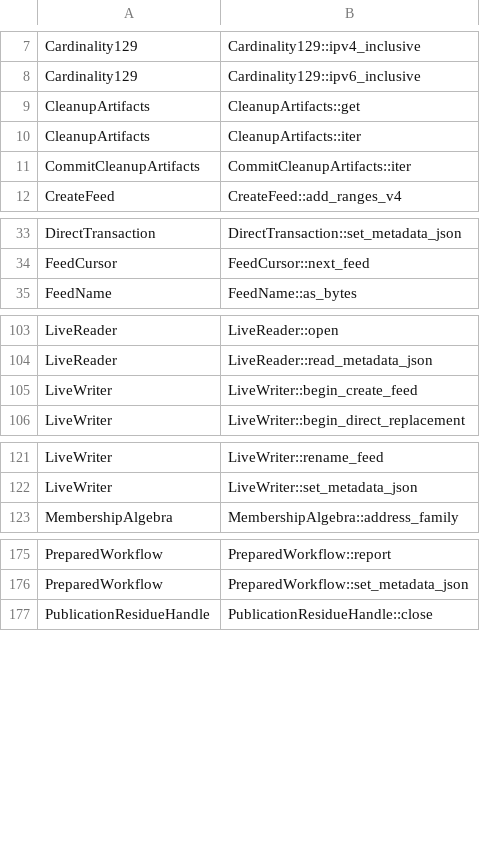
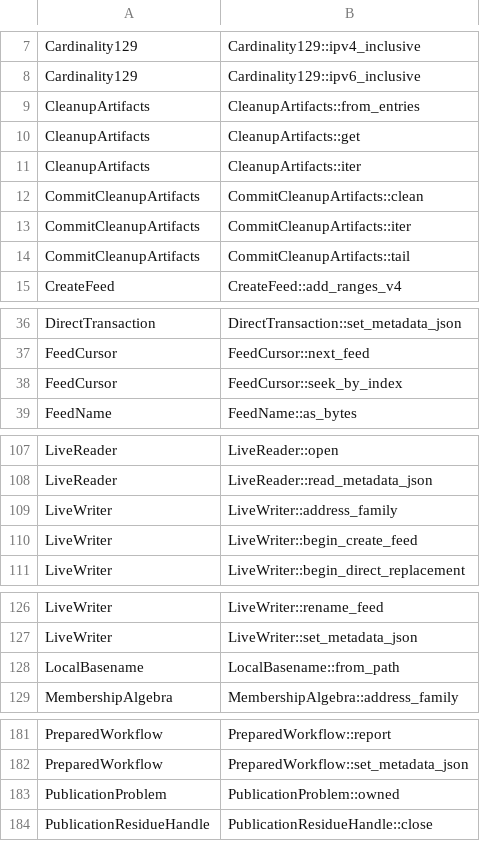
Before and after one commit to firehol/iprange, a TSV file: v4/go/parity_rust_public.tsv, drawn as a sheet; only a part is shown, gaps mark what is left out; the diff covers the shown part only; the diff names each change by its address in the sheet, - before the commit and + after, or states it on an @@ line.

```diff
--- a/v4/go/parity_rust_public.tsv
+++ b/v4/go/parity_rust_public.tsv
+row 9: CleanupArtifacts | CleanupArtifacts::from_entries
+row 12: CommitCleanupArtifacts | CommitCleanupArtifacts::clean
+row 14: CommitCleanupArtifacts | CommitCleanupArtifacts::tail
+row 38: FeedCursor | FeedCursor::seek_by_index
+row 109: LiveWriter | LiveWriter::address_family
+row 128: LocalBasename | LocalBasename::from_path
+row 183: PublicationProblem | PublicationProblem::owned
```
Also changed, not shown: 1 added row elsewhere in this file, v4/go/parity_manifest.tsv, 13 other files.
